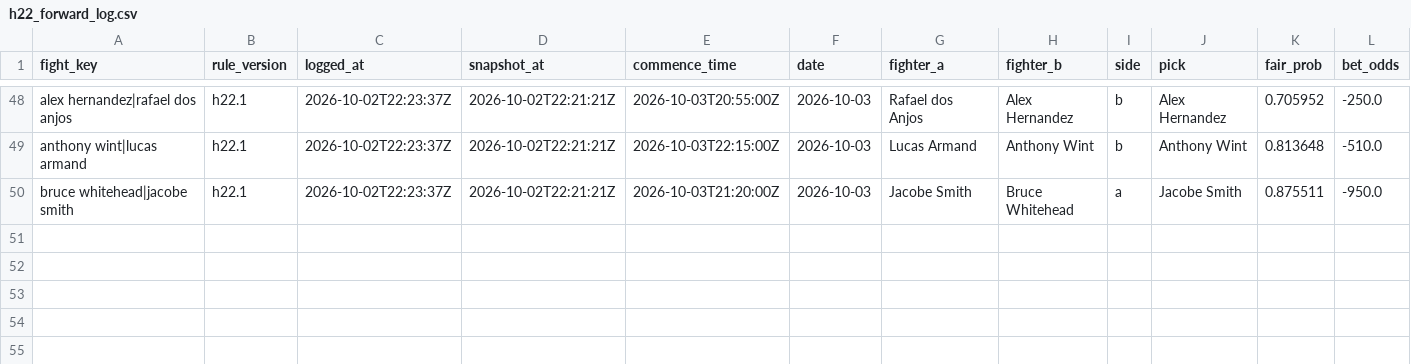
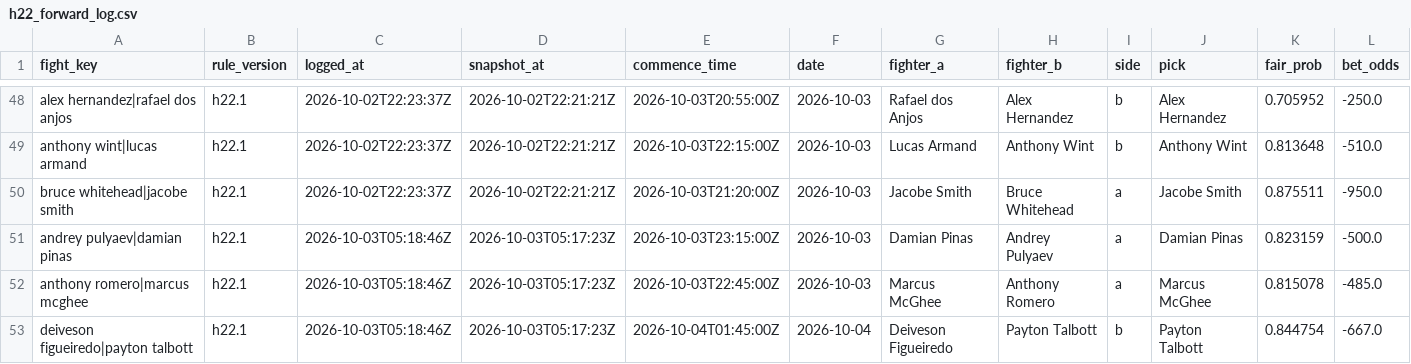
Before and after one commit to joshuakingsland/claude-fights, a CSV file: h22_forward_log.csv, drawn as a sheet; only a part is shown, gaps mark what is left out; rows hold the shown columns only; the diff names each change by its address in the sheet, - before the commit and + after, or states it on an @@ line.

```diff
--- a/h22_forward_log.csv
+++ b/h22_forward_log.csv
+row 51: andrey pulyaev|damian pinas | h22.1 | 2026-10-03T05:18:46Z | 2026-10-03T05:17:23Z | 2026-10-03T23:15:00Z | 2026-10-03 | Damian Pinas | Andrey Pulyaev | a | Damian Pinas | 0.823159 | -500.0
+row 52: anthony romero|marcus mcghee | h22.1 | 2026-10-03T05:18:46Z | 2026-10-03T05:17:23Z | 2026-10-03T22:45:00Z | 2026-10-03 | Marcus McGhee | Anthony Romero | a | Marcus McGhee | 0.815078 | -485.0
+row 53: deiveson figueiredo|payton talbott | h22.1 | 2026-10-03T05:18:46Z | 2026-10-03T05:17:23Z | 2026-10-04T01:45:00Z | 2026-10-04 | Deiveson Figueiredo | Payton Talbott | b | Payton Talbott | 0.844754 | -667.0
```
Also changed, not shown: odds_upcoming.csv, 8 other files.
